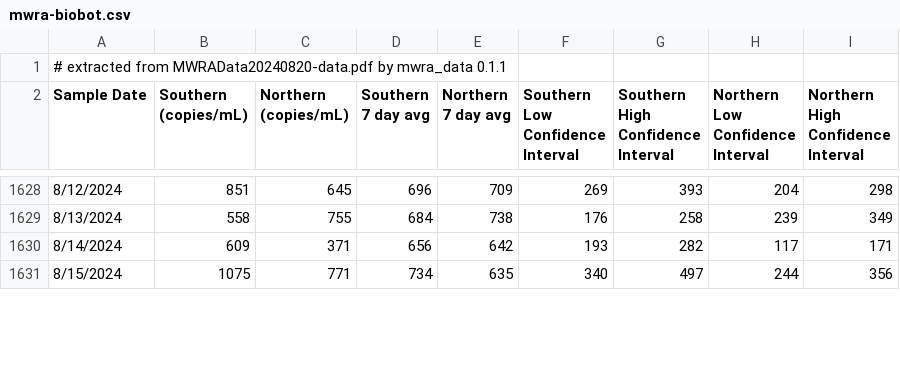
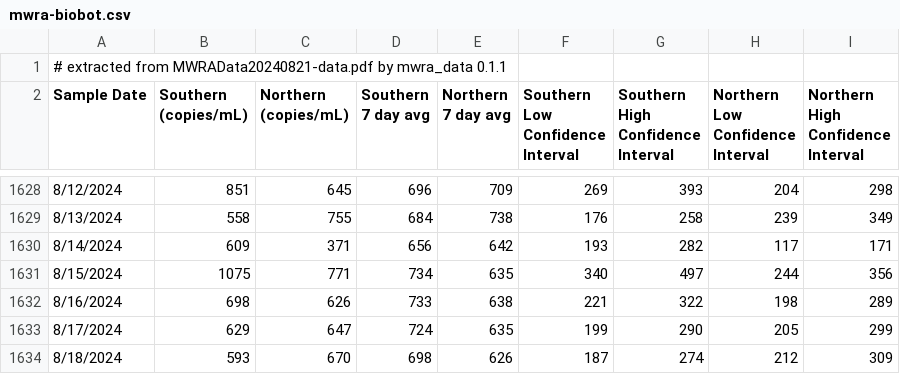
Before and after one commit to bensteinberg/mwra-biobot, a CSV file: mwra-biobot.csv, drawn as a sheet; only a part is shown, gaps mark what is left out; the diff covers the shown part only.

```diff
--- a/mwra-biobot.csv
+++ b/mwra-biobot.csv
@@ -1,2 +1,2 @@
-# extracted from MWRAData20240820-data.pdf by mwra_data 0.1.1
+# extracted from MWRAData20240821-data.pdf by mwra_data 0.1.1
 Sample Date,"Southern
@@ -1643 +1643,4 @@ Interval"
 8/15/2024,1075,771,734,635,340,497,244,356
+8/16/2024,698,626,733,638,221,322,198,289
+8/17/2024,629,647,724,635,199,290,205,299
+8/18/2024,593,670,698,626,187,274,212,309
```
Also changed, not shown: 1 added row and 1 edited cell elsewhere in this file, mwra-biobot-tidied.csv, 1 other file.
